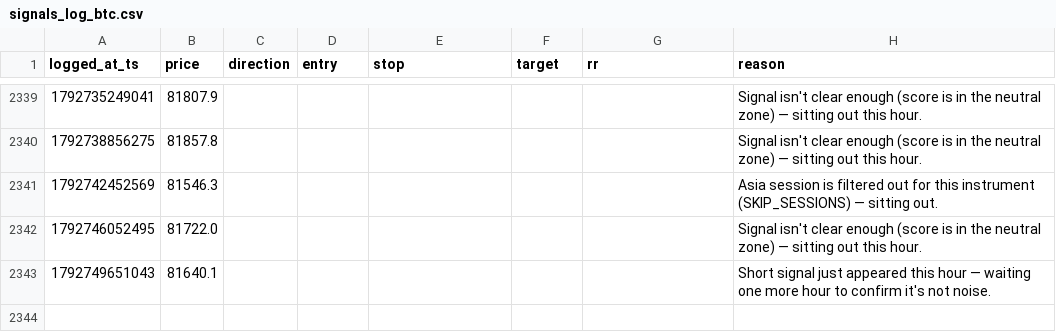
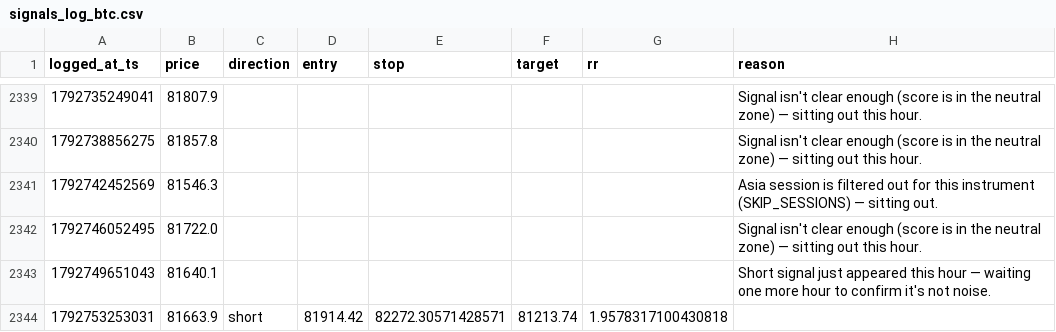
Before and after one commit to mitchielpy-blip/ETH-report-bot, a CSV file: signals_log_btc.csv, drawn as a sheet; only a part is shown, gaps mark what is left out.

```diff
--- a/signals_log_btc.csv
+++ b/signals_log_btc.csv
@@ -2343 +2343,2 @@ logged_at_ts,price,direction,entry,stop,target,rr,reason
 1792749651043,81640.1,,,,,,Short signal just appeared this hour — waiting one more hour to confirm it's not noise.
+1792753253031,81663.9,short,81914.42,82272.30571428571,81213.74,1.9578317100430818,
```
Also changed, not shown: signals_log.csv, signals_log_sol.csv, 1 other file.
